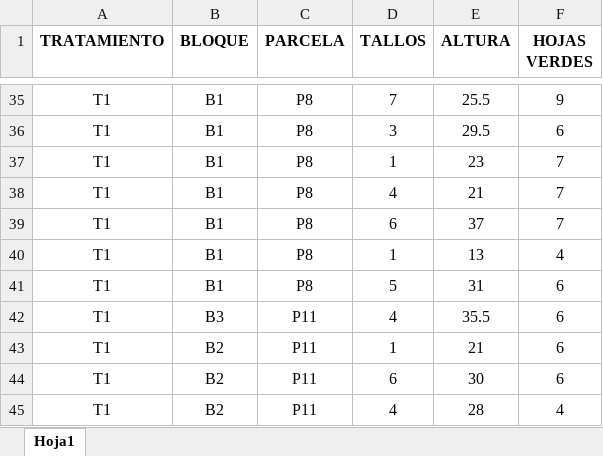
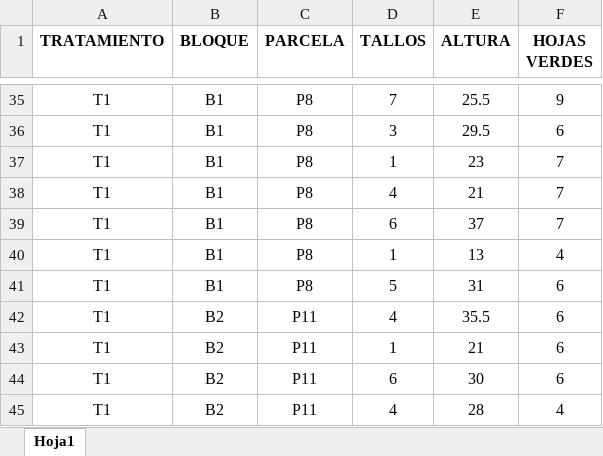
Before and after one commit to KevinChica1128/FinalDise-o, an Excel workbook: CAMPANA1.xlsx, sheet Hoja1, drawn as a sheet; only a part is shown, gaps mark what is left out; values as stored, in another font and other column widths than the file's, no borders; the diff names each change by its address in the sheet, - before the commit and + after, or states it on an @@ line.

```diff
--- a/CAMPANA1.xlsx (sheet Hoja1)
+++ b/CAMPANA1.xlsx (sheet Hoja1)
-B42 (BLOQUE): B3
+B42 (BLOQUE): B2
```
Also changed, not shown: 6 other files.
